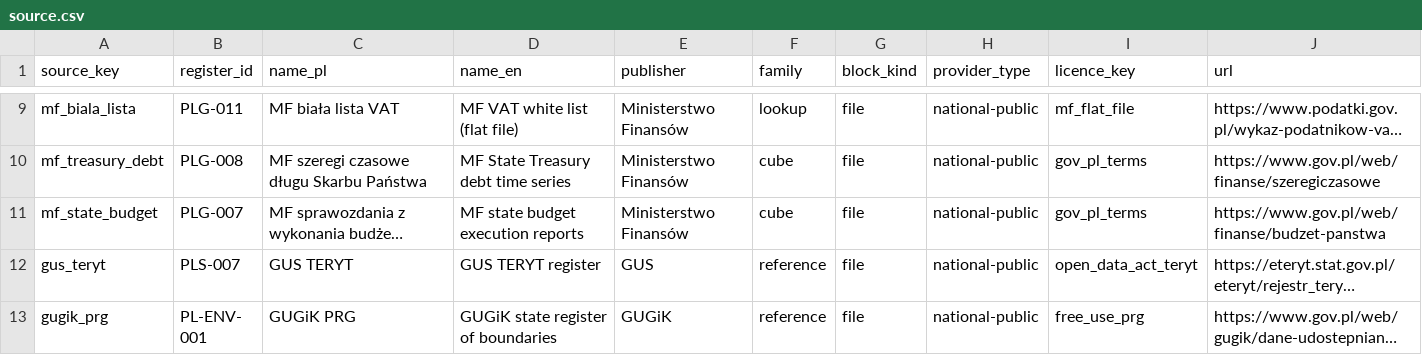
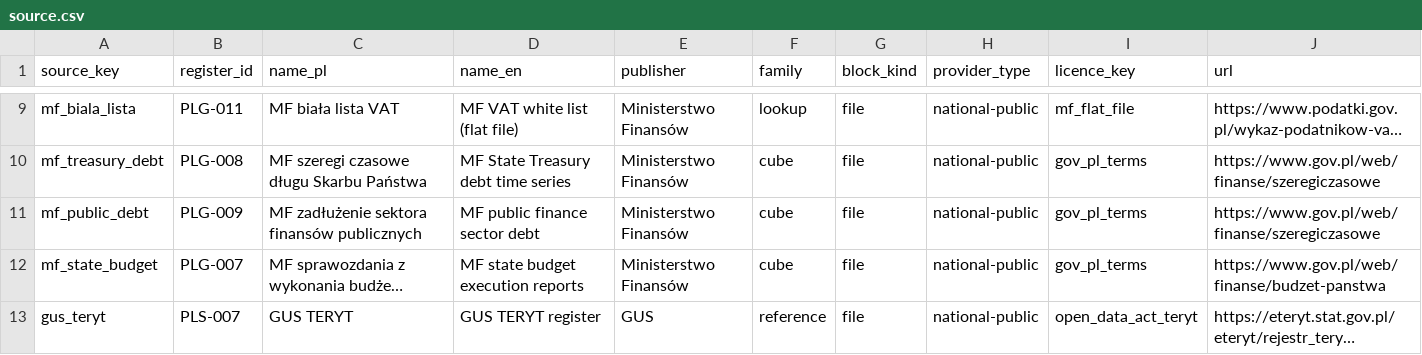
Before and after one commit to zohelo/zohelo-data, a CSV file: warehouse/seeds/source.csv, drawn as a sheet; only a part is shown, gaps mark what is left out; the shorter side is filled out with more unchanged rows; long unchanged cells end in …; the diff names each change by its address in the sheet, - before the commit and + after, or states it on an @@ line.

```diff
--- a/warehouse/seeds/source.csv
+++ b/warehouse/seeds/source.csv
+row 11: mf_public_debt | PLG-009 | MF zadłużenie sektora finansów publicznych | MF public finance sector debt | Ministerstwo Finansów | cube | file | national-public | gov_pl_terms | https://www.gov.pl/web/finanse/szeregiczasowe
```
Also changed, not shown: 4 other files.
